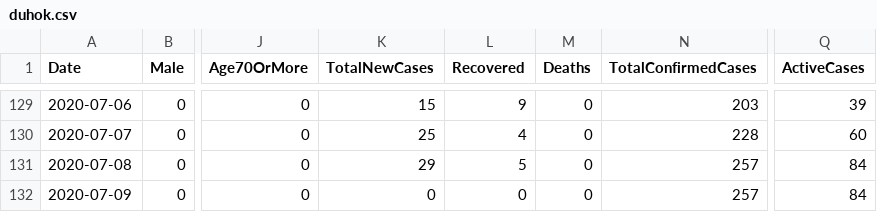
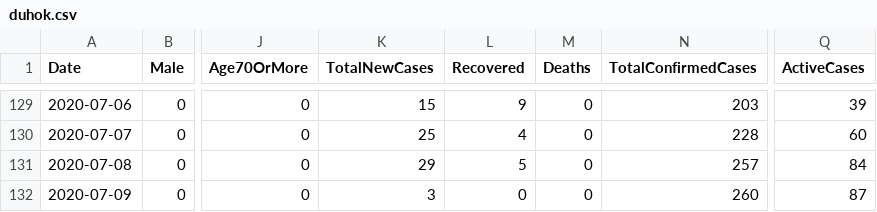
Before and after one commit to DevelopersTree/Kovid19, a CSV file: data/governorates/duhok.csv, drawn as a sheet; only a part is shown, gaps mark what is left out; the diff names each change by its address in the sheet, - before the commit and + after, or states it on an @@ line.

```diff
--- a/data/governorates/duhok.csv
+++ b/data/governorates/duhok.csv
-K132 (TotalNewCases): 0
+K132 (TotalNewCases): 3
-N132 (TotalConfirmedCases): 257
+N132 (TotalConfirmedCases): 260
-Q132 (ActiveCases): 84
+Q132 (ActiveCases): 87
```
Also changed, not shown: data/governorates/erbil.csv, data/governorates/halabja.csv, 7 other files.
